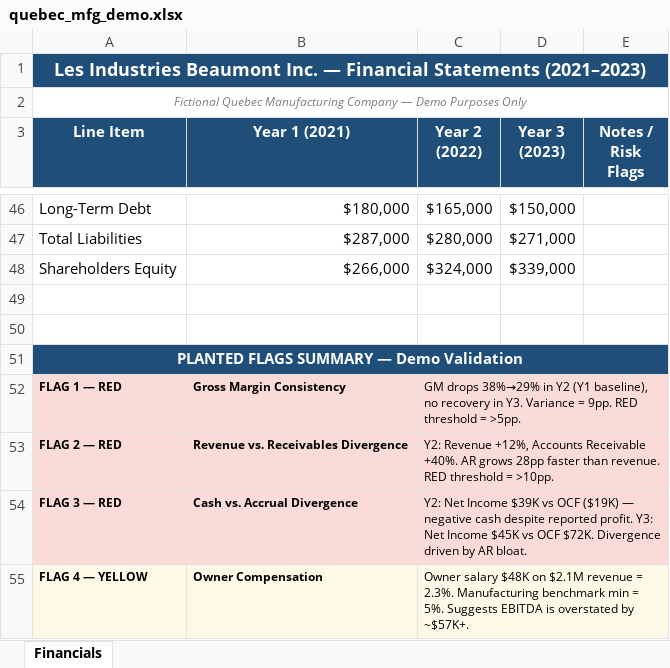
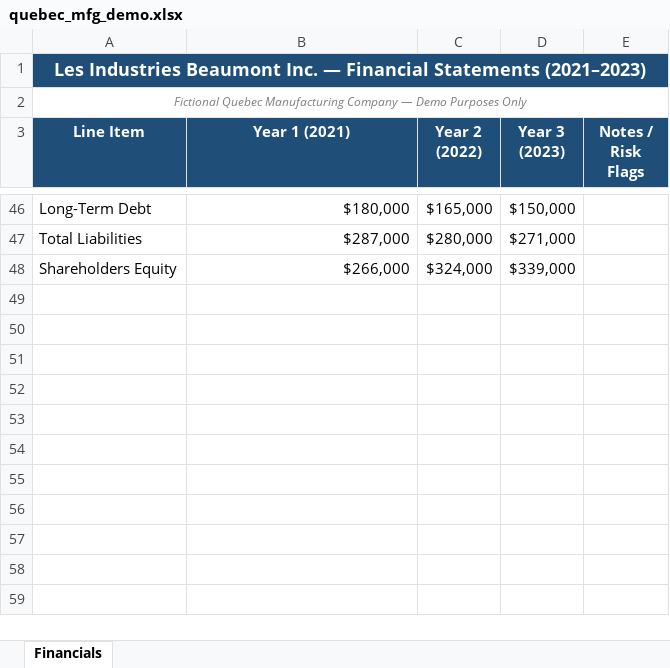
Before and after one commit to coredium98/verifi, an Excel workbook: demo_data/quebec_mfg_demo.xlsx, sheet Financials, drawn as a sheet; only a part is shown, gaps mark what is left out; values as stored, in another font and other column widths than the file's, no borders; the diff names each change by its address in the sheet, - before the commit and + after, or states it on an @@ line.

```diff
--- a/demo_data/quebec_mfg_demo.xlsx (sheet Financials)
+++ b/demo_data/quebec_mfg_demo.xlsx (sheet Financials)
-row 49: (empty)
-row 50: (empty)
-row 51: PLANTED FLAGS SUMMARY — Demo Validation
-row 52: FLAG 1 — RED | Gross Margin Consistency | GM drops 38%→29% in Y2 (Y1 baseline), no recovery in Y3. Variance = 9pp. RED threshold = >5pp.
-row 53: FLAG 2 — RED | Revenue vs. Receivables Divergence | Y2: Revenue +12%, Accounts Receivable +40%. AR grows 28pp faster than revenue. RED threshold = >10pp.
-row 54: FLAG 3 — RED | Cash vs. Accrual Divergence | Y2: Net Income $39K vs OCF ($19K) — negative cash despite reported profit. Y3: Net Income $45K vs OCF $72K. Divergence driven by AR bloat.
-row 55: FLAG 4 — YELLOW | Owner Compensation | Owner salary $48K on $2.1M revenue = 2.3%. Manufacturing benchmark min = 5%. Suggests EBITDA is overstated by ~$57K+.
```
Also changed, not shown: 1 other file.
